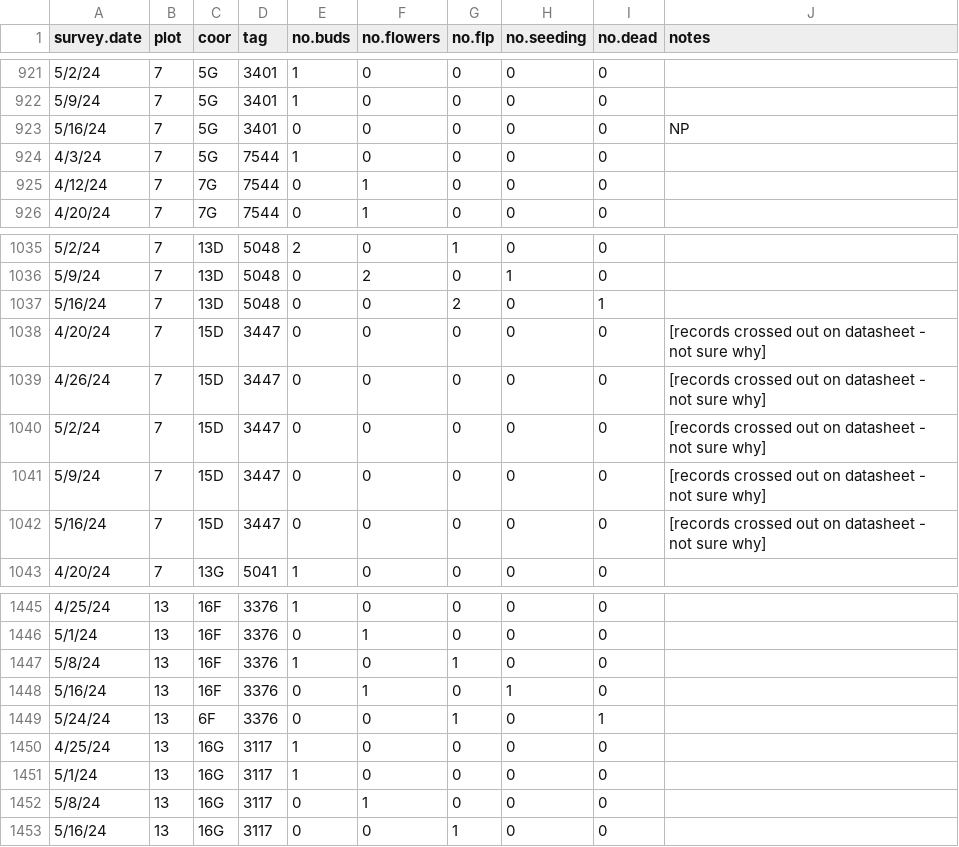
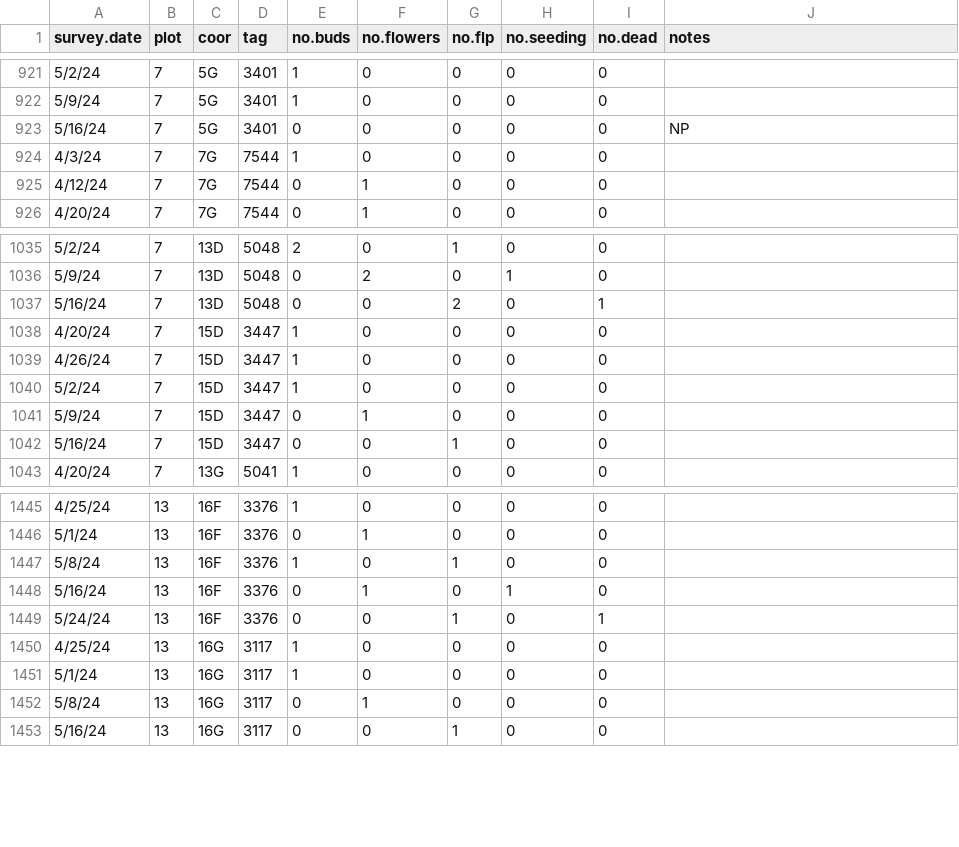
Before and after one commit to swnordstrom/cowichan_phen_demo, a CSV file: 00_raw_data/lomatium_demography/2024_Lomatium_Resurveys.csv, drawn as a sheet; only a part is shown, gaps mark what is left out.

Commit message:
fix coords and add in records for 3447 (raw lomatium phen)

```diff
--- a/00_raw_data/lomatium_demography/2024_Lomatium_Resurveys.csv
+++ b/00_raw_data/lomatium_demography/2024_Lomatium_Resurveys.csv
@@ -923,3 +923,3 @@ survey.date,plot,coor,tag,no.buds,no.flowers,no.flp,no.seeding,no.dead,notes
 5/16/24,7,5G,3401,0,0,0,0,0,NP
-4/3/24,7,5G,7544,1,0,0,0,0,
+4/3/24,7,7G,7544,1,0,0,0,0,
 4/12/24,7,7G,7544,0,1,0,0,0,
@@ -1037,7 +1037,7 @@ survey.date,plot,coor,tag,no.buds,no.flowers,no.flp,no.seeding,no.dead,notes
 5/16/24,7,13D,5048,0,0,2,0,1,
-4/20/24,7,15D,3447,0,0,0,0,0,[records crossed out on datasheet - not sure why]
-4/26/24,7,15D,3447,0,0,0,0,0,[records crossed out on datasheet - not sure why]
-5/2/24,7,15D,3447,0,0,0,0,0,[records crossed out on datasheet - not sure why]
-5/9/24,7,15D,3447,0,0,0,0,0,[records crossed out on datasheet - not sure why]
-5/16/24,7,15D,3447,0,0,0,0,0,[records crossed out on datasheet - not sure why]
+4/20/24,7,15D,3447,1,0,0,0,0,
+4/26/24,7,15D,3447,1,0,0,0,0,
+5/2/24,7,15D,3447,1,0,0,0,0,
+5/9/24,7,15D,3447,0,1,0,0,0,
+5/16/24,7,15D,3447,0,0,1,0,0,
 4/20/24,7,13G,5041,1,0,0,0,0,
@@ -1448,3 +1448,3 @@ survey.date,plot,coor,tag,no.buds,no.flowers,no.flp,no.seeding,no.dead,notes
 5/16/24,13,16F,3376,0,1,0,1,0,
-5/24/24,13,6F,3376,0,0,1,0,1,
+5/24/24,13,16F,3376,0,0,1,0,1,
 4/25/24,13,16G,3117,1,0,0,0,0,
```
